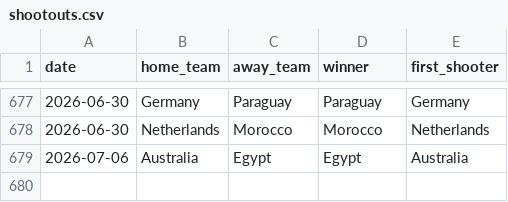
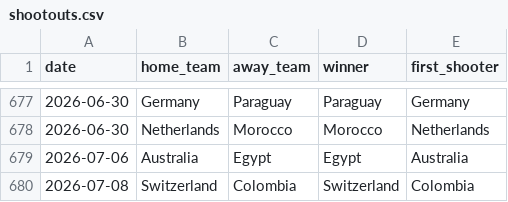
Before and after one commit to danishsyed-dev/FIFA-World-Cup-Match-Outcome-Predictor, a CSV file: data/shootouts.csv, drawn as a sheet; only a part is shown, gaps mark what is left out; the diff names each change by its address in the sheet, - before the commit and + after, or states it on an @@ line.

Commit message:
Update World Cup 2026 tournament results and shootout data
Update match results from July 4-8 with actual scores and decimal formatting for consistency. Add Switzerland vs Colombia penalty shootout result. Update round of 16 matches with team names determined by earlier results.

```diff
--- a/data/shootouts.csv
+++ b/data/shootouts.csv
+row 680: 2026-07-08 | Switzerland | Colombia | Switzerland | Colombia
```
Also changed, not shown: 1 other file.
